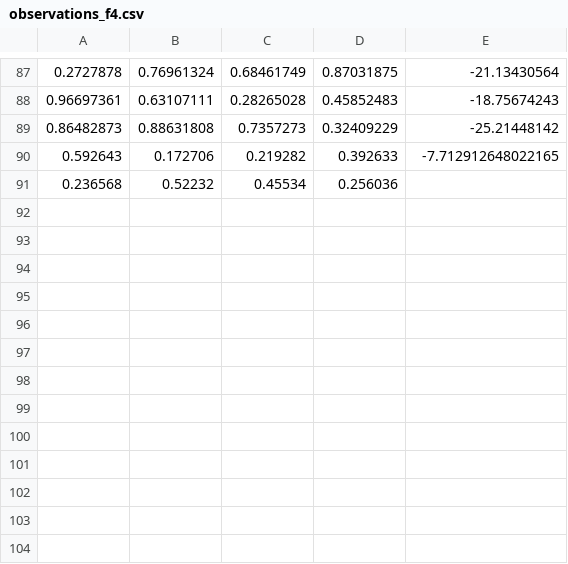
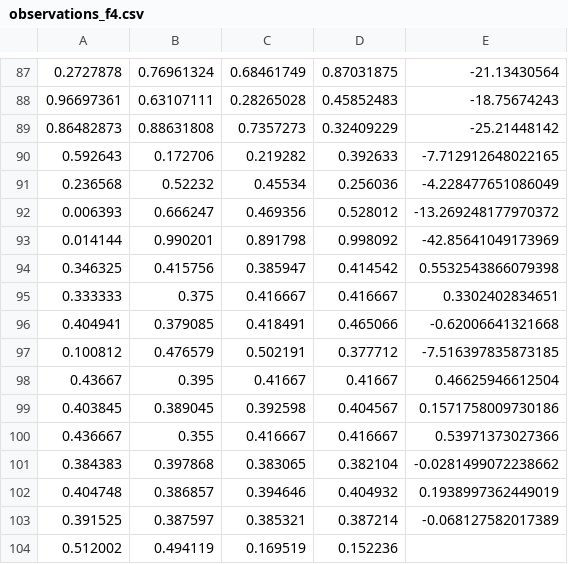
Before and after one commit to satyaniyer-aiml/capstone-bayesian-optimizer, a CSV file: data/observations_f4.csv, drawn as a sheet; only a part is shown, gaps mark what is left out.

```diff
--- a/data/observations_f4.csv
+++ b/data/observations_f4.csv
@@ -90,2 +90,15 @@
 0.592643,0.172706,0.219282,0.392633,-7.712912648022165
-0.236568,0.52232,0.45534,0.256036,
+0.236568,0.52232,0.45534,0.256036,-4.228477651086049
+0.006393,0.666247,0.469356,0.528012,-13.269248177970372
+0.014144,0.990201,0.891798,0.998092,-42.85641049173969
+0.346325,0.415756,0.385947,0.414542,0.5532543866079398
+0.333333,0.375,0.416667,0.416667,0.3302402834651
+0.404941,0.379085,0.418491,0.465066,-0.62006641321668
+0.100812,0.476579,0.502191,0.377712,-7.516397835873185
+0.43667,0.395,0.41667,0.41667,0.46625946612504
+0.403845,0.389045,0.392598,0.404567,0.1571758009730186
+0.436667,0.355,0.416667,0.416667,0.53971373027366
+0.384383,0.397868,0.383065,0.382104,-0.0281499072238662
+0.404748,0.386857,0.394646,0.404932,0.1938997362449019
+0.391525,0.387597,0.385321,0.387214,-0.068127582017389
+0.512002,0.494119,0.169519,0.152236,
```
Also changed, not shown: data/observations_f5.csv, data/observations_f6.csv, 40 other files.
